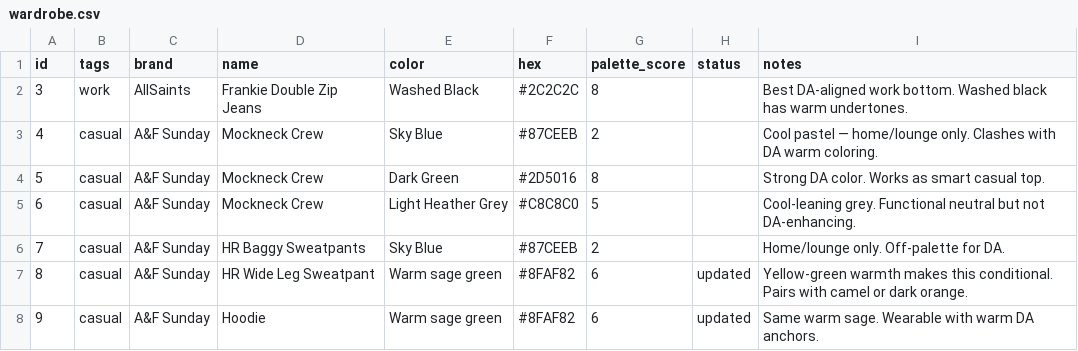
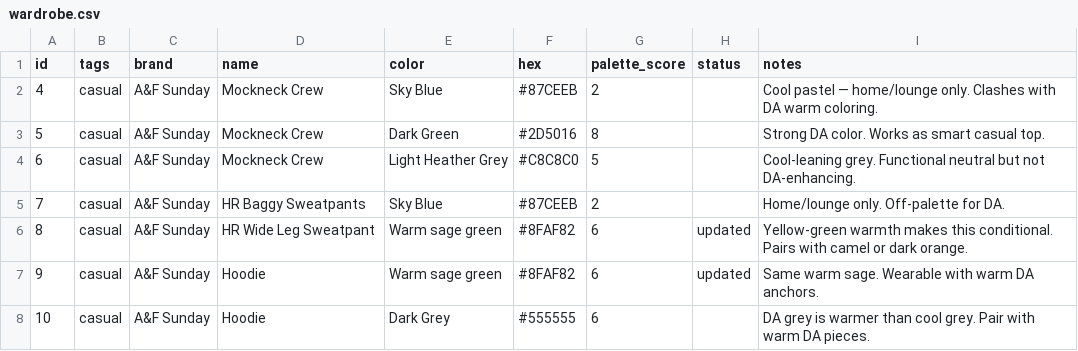
Before and after one commit to nmillere/wardrobe, a CSV file: wardrobe.csv, drawn as a sheet; only a part is shown; the shorter side is filled out with more unchanged rows; the diff names each change by its address in the sheet, - before the commit and + after, or states it on an @@ line.

Commit message:
Remove Frankie Double Zip Jeans from wardrobe via MCP

```diff
--- a/wardrobe.csv
+++ b/wardrobe.csv
-row 2: 3 | work | AllSaints | Frankie Double Zip Jeans | Washed Black | #2C2C2C | 8 |  | Best DA-aligned work bottom. Washed black has warm undertones.
```
